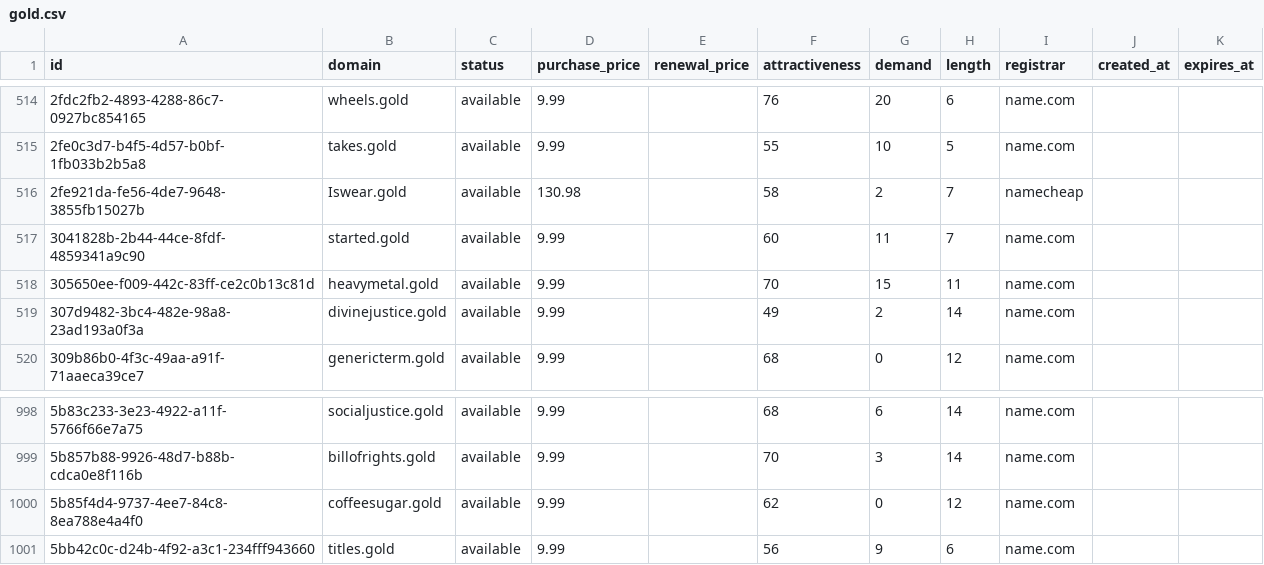
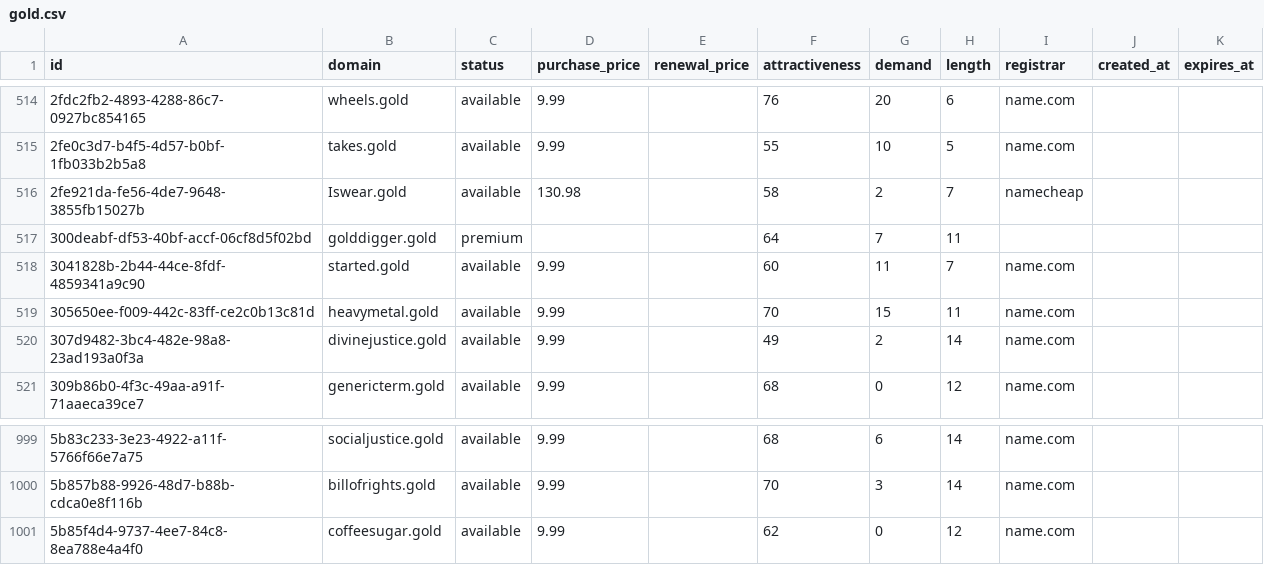
Before and after one commit to UniqueDomains/gold-oneword-domains, a CSV file: gold.csv, drawn as a sheet; only a part is shown, gaps mark what is left out; removed rows and columns are numbered as before the commit, all else as after; the diff names each change by its address in the sheet, - before the commit and + after, or states it on an @@ line.

Commit message:
Domains update

```diff
--- a/gold.csv
+++ b/gold.csv
+row 517: 300deabf-df53-40bf-accf-06cf8d5f02bd | golddigger.gold | premium |  |  | 64 | 7 | 11
-row 1001: 5bb42c0c-d24b-4f92-a3c1-234fff943660 | titles.gold | available | 9.99 |  | 56 | 9 | 6 | name.com
```
Also changed, not shown: 4 other files.
